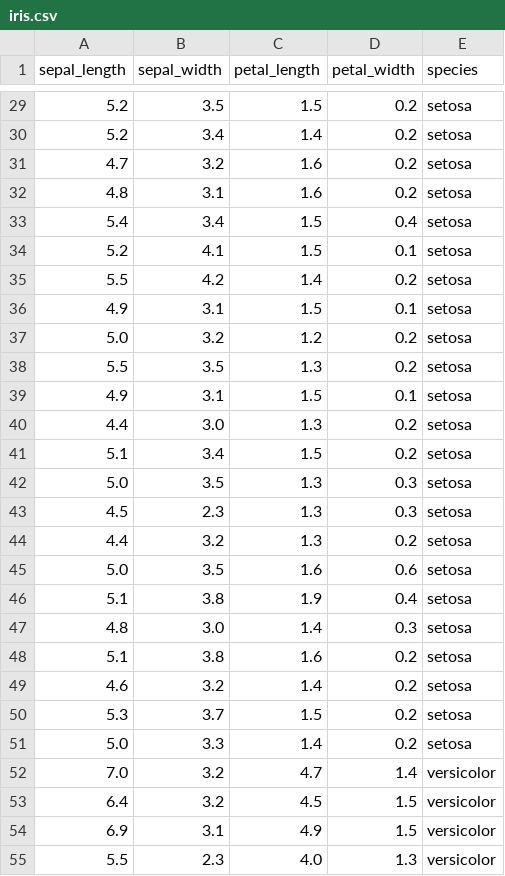
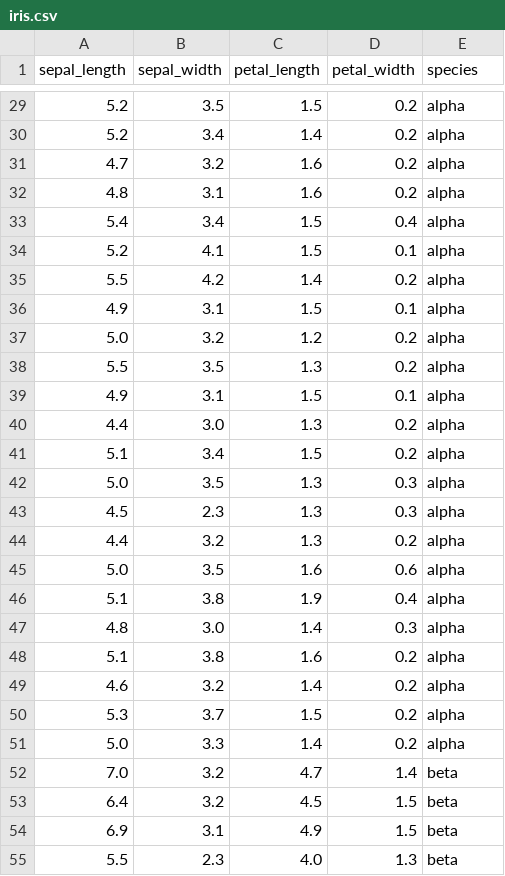
Before and after one commit to Anugyak/Population-Dataset, a CSV file: iris.csv, drawn as a sheet; only a part is shown, gaps mark what is left out; the diff covers the shown part only.

```diff
--- a/iris.csv
+++ b/iris.csv
@@ -29,27 +29,27 @@ sepal_length,sepal_width,petal_length,petal_width,species
-5.2,3.5,1.5,0.2,setosa
-5.2,3.4,1.4,0.2,setosa
-4.7,3.2,1.6,0.2,setosa
-4.8,3.1,1.6,0.2,setosa
-5.4,3.4,1.5,0.4,setosa
-5.2,4.1,1.5,0.1,setosa
-5.5,4.2,1.4,0.2,setosa
-4.9,3.1,1.5,0.1,setosa
-5.0,3.2,1.2,0.2,setosa
-5.5,3.5,1.3,0.2,setosa
-4.9,3.1,1.5,0.1,setosa
-4.4,3.0,1.3,0.2,setosa
-5.1,3.4,1.5,0.2,setosa
-5.0,3.5,1.3,0.3,setosa
-4.5,2.3,1.3,0.3,setosa
-4.4,3.2,1.3,0.2,setosa
-5.0,3.5,1.6,0.6,setosa
-5.1,3.8,1.9,0.4,setosa
-4.8,3.0,1.4,0.3,setosa
-5.1,3.8,1.6,0.2,setosa
-4.6,3.2,1.4,0.2,setosa
-5.3,3.7,1.5,0.2,setosa
-5.0,3.3,1.4,0.2,setosa
-7.0,3.2,4.7,1.4,versicolor
-6.4,3.2,4.5,1.5,versicolor
-6.9,3.1,4.9,1.5,versicolor
-5.5,2.3,4.0,1.3,versicolor
+5.2,3.5,1.5,0.2,alpha
+5.2,3.4,1.4,0.2,alpha
+4.7,3.2,1.6,0.2,alpha
+4.8,3.1,1.6,0.2,alpha
+5.4,3.4,1.5,0.4,alpha
+5.2,4.1,1.5,0.1,alpha
+5.5,4.2,1.4,0.2,alpha
+4.9,3.1,1.5,0.1,alpha
+5.0,3.2,1.2,0.2,alpha
+5.5,3.5,1.3,0.2,alpha
+4.9,3.1,1.5,0.1,alpha
+4.4,3.0,1.3,0.2,alpha
+5.1,3.4,1.5,0.2,alpha
+5.0,3.5,1.3,0.3,alpha
+4.5,2.3,1.3,0.3,alpha
+4.4,3.2,1.3,0.2,alpha
+5.0,3.5,1.6,0.6,alpha
+5.1,3.8,1.9,0.4,alpha
+4.8,3.0,1.4,0.3,alpha
+5.1,3.8,1.6,0.2,alpha
+4.6,3.2,1.4,0.2,alpha
+5.3,3.7,1.5,0.2,alpha
+5.0,3.3,1.4,0.2,alpha
+7.0,3.2,4.7,1.4,beta
+6.4,3.2,4.5,1.5,beta
+6.9,3.1,4.9,1.5,beta
+5.5,2.3,4.0,1.3,beta
```
Also changed, not shown: 123 edited cells elsewhere in this file.
